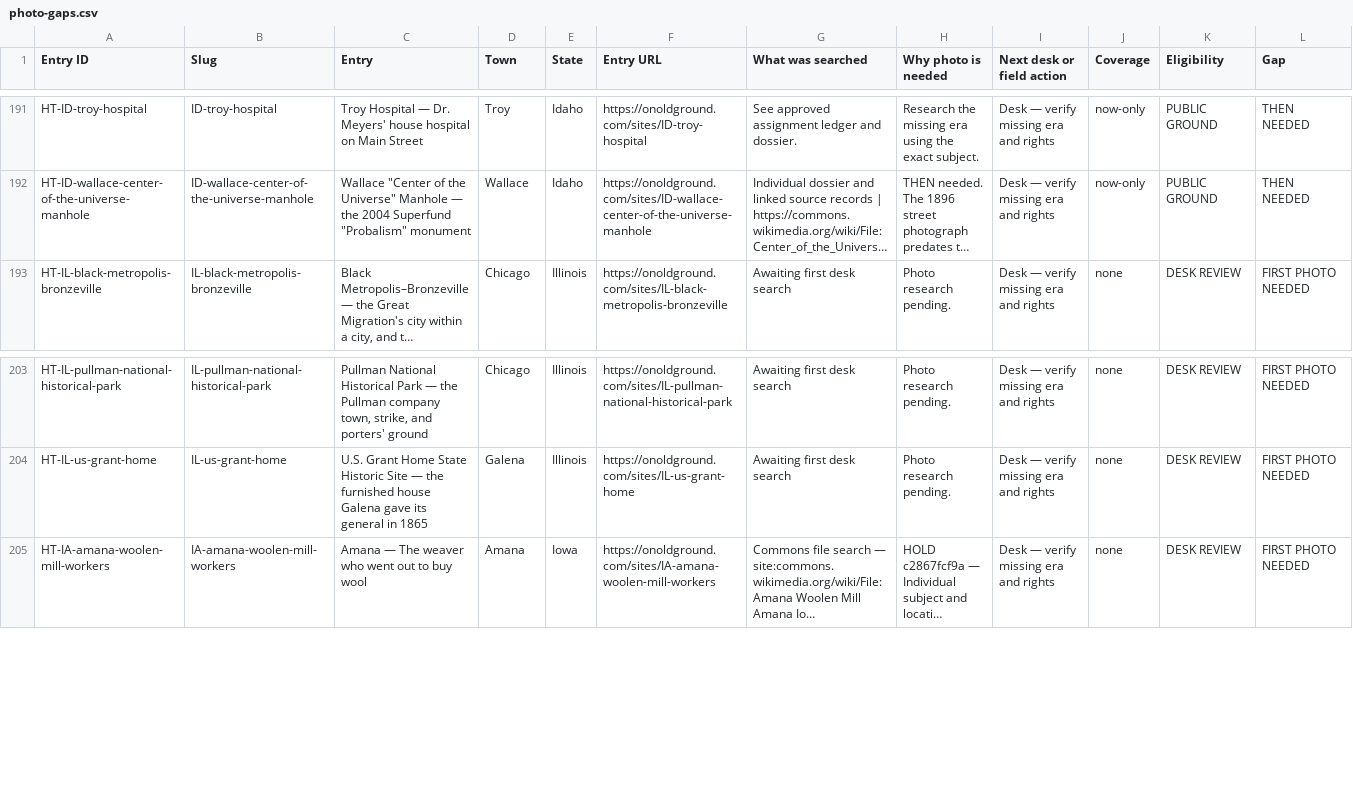
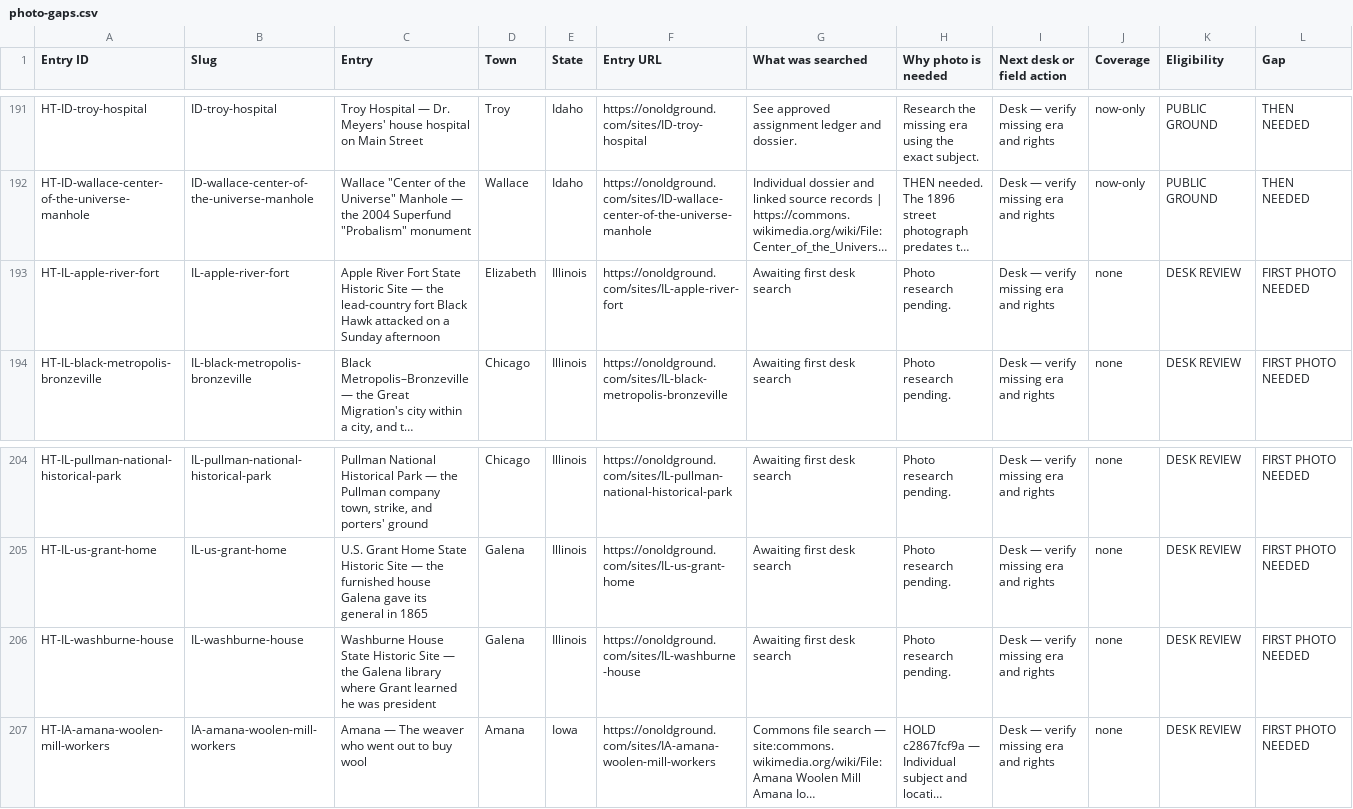
Before and after one commit to bcfd108-ui/History-travil, a CSV file: app/public/desk/photo-gaps.csv, drawn as a sheet; only a part is shown, gaps mark what is left out; long unchanged cells end in …; rows hold the shown columns only; the diff names each change by its address in the sheet, - before the commit and + after, or states it on an @@ line.

Commit message:
Desk publish 2026-11-21 18:47 PT: index/stats/photo-gaps regenerated for 773-entry catalog

```diff
--- a/app/public/desk/photo-gaps.csv
+++ b/app/public/desk/photo-gaps.csv
+row 193: HT-IL-apple-river-fort | IL-apple-river-fort | Apple River Fort State Historic Site — the lead-country fort Black Hawk attacked on a Sunday afternoon | Elizabeth | Illinois | https://onoldground.com/sites/IL-apple-river-fort | Awaiting first desk search | Photo research pending. | Desk — verify missing era and rights | none | DESK REVIEW | FIRST PHOTO NEEDED
+row 206: HT-IL-washburne-house | IL-washburne-house | Washburne House State Historic Site — the Galena library where Grant learned he was president | Galena | Illinois | https://onoldground.com/sites/IL-washburne-house | Awaiting first desk search | Photo research pending. | Desk — verify missing era and rights | none | DESK REVIEW | FIRST PHOTO NEEDED
```
Also changed, not shown: 2 other files.
